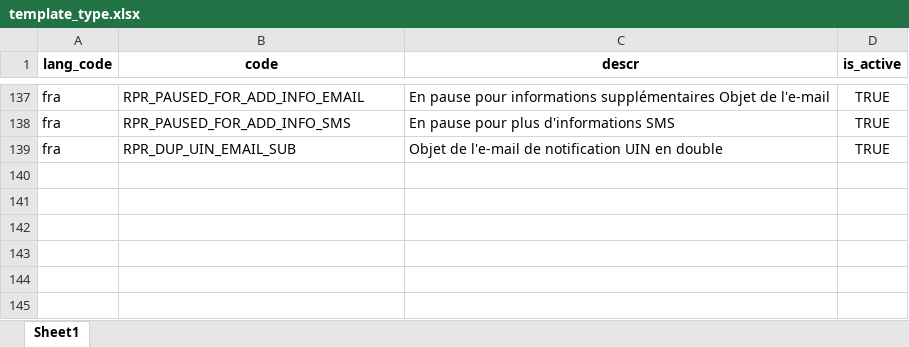
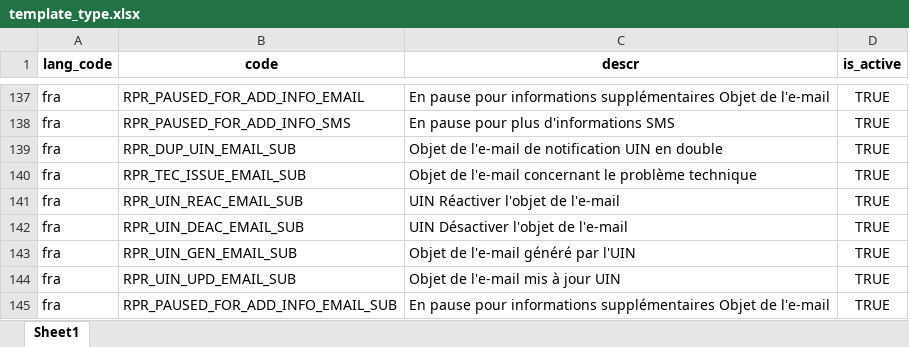
Before and after one commit to sierraleone-id/mosip-data, an Excel workbook: mosip_master/xlsx/template_type.xlsx, sheet Sheet1, drawn as a sheet; only a part is shown, gaps mark what is left out; values as stored, in another font and other column widths than the file's, no borders; charts and pictures not drawn; the diff names each change by its address in the sheet, - before the commit and + after, or states it on an @@ line.

Commit message:
update template_type.xlsx

```diff
--- a/mosip_master/xlsx/template_type.xlsx (sheet Sheet1)
+++ b/mosip_master/xlsx/template_type.xlsx (sheet Sheet1)
+row 140: fra | RPR_TEC_ISSUE_EMAIL_SUB | Objet de l'e-mail concernant le problème technique | TRUE
+row 141: fra | RPR_UIN_REAC_EMAIL_SUB | UIN Réactiver l'objet de l'e-mail | TRUE
+row 142: fra | RPR_UIN_DEAC_EMAIL_SUB | UIN Désactiver l'objet de l'e-mail | TRUE
+row 143: fra | RPR_UIN_GEN_EMAIL_SUB | Objet de l'e-mail généré par l'UIN | TRUE
+row 144: fra | RPR_UIN_UPD_EMAIL_SUB | Objet de l'e-mail mis à jour UIN | TRUE
+row 145: fra | RPR_PAUSED_FOR_ADD_INFO_EMAIL_SUB | En pause pour informations supplémentaires Objet de l'e-mail | TRUE
```
